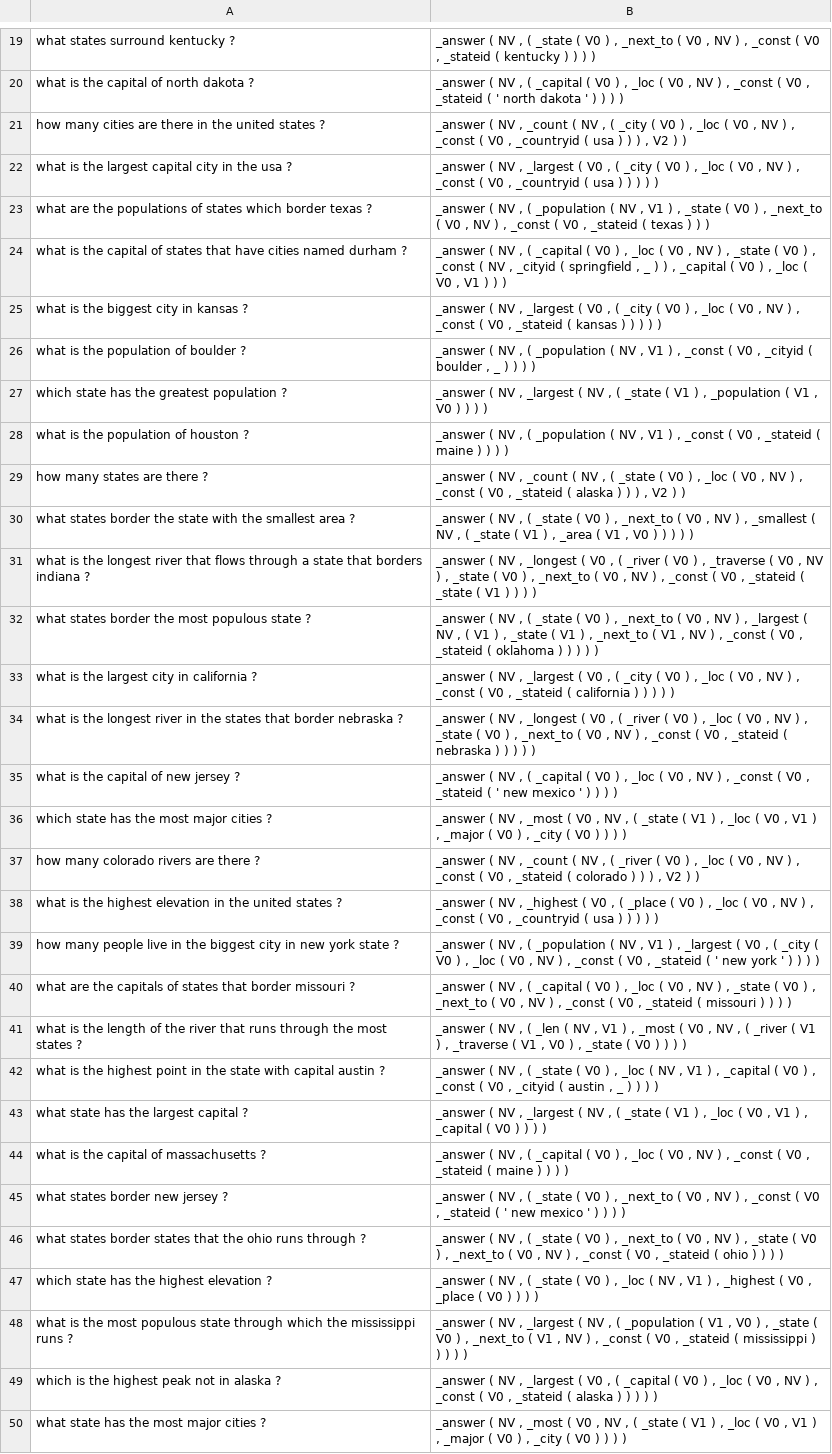
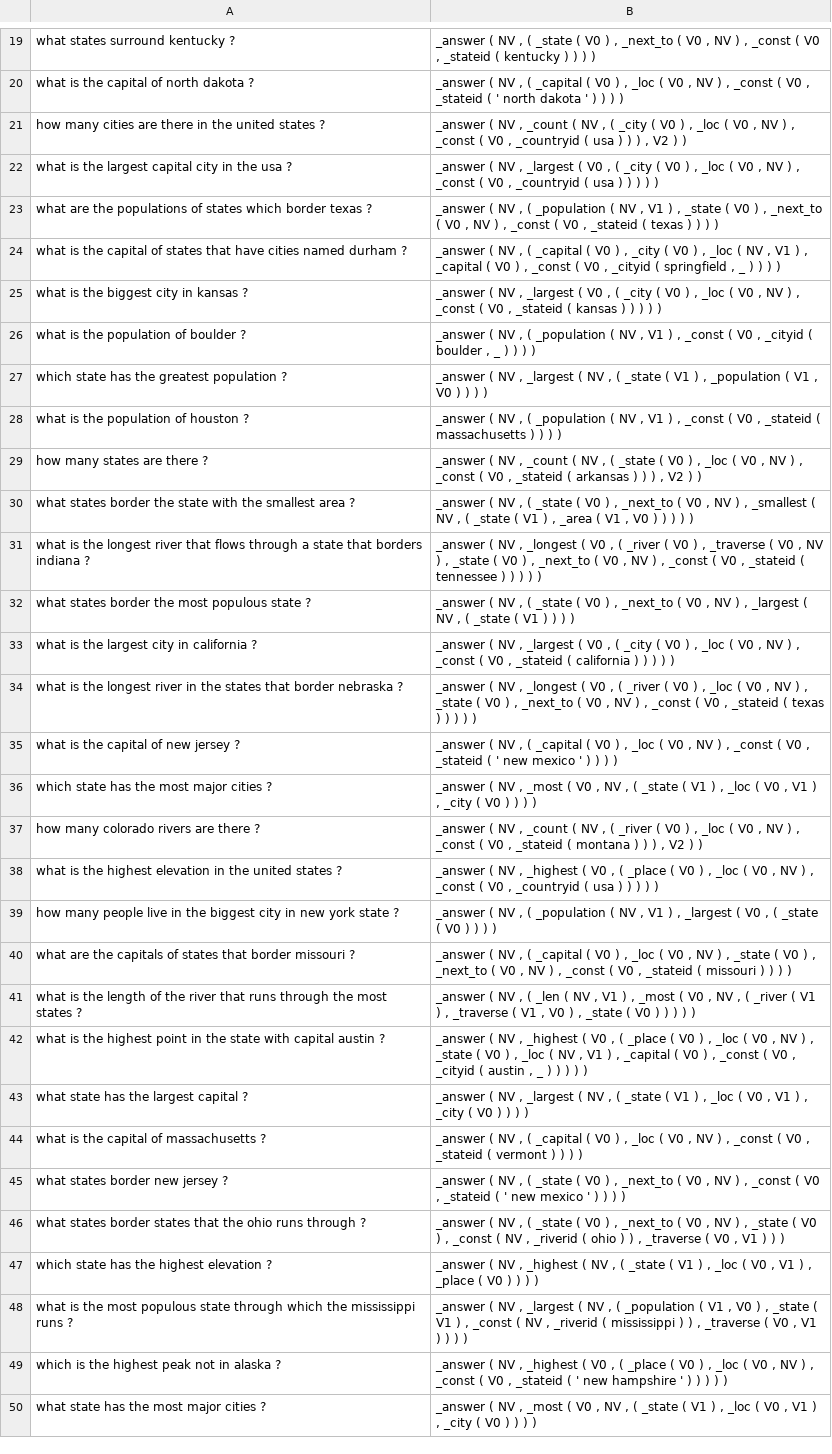
Before and after one commit to anubrata/NLP-Projects, a TSV file: hw2-distrib/geo_test_output.tsv, drawn as a sheet; only a part is shown, gaps mark what is left out; the diff covers the shown part only; the diff names each change by its address in the sheet, - before the commit and + after, or states it on an @@ line.

```diff
--- a/hw2-distrib/geo_test_output.tsv
+++ b/hw2-distrib/geo_test_output.tsv
-B23: …) )
+B23: …) ) )
-B24: …) , _loc ( V0 , NV ) , _state ( V0 ) , _const ( NV , _cityid ( springfield , _ ) ) , _capital ( V0 ) , _loc ( V0 , V1 ) )…
+B24: …) , _city ( V0 ) , _loc ( NV , V1 ) , _capital ( V0 ) , _const ( V0 , _cityid ( springfield , _ ) ) )…
-B28: …_stateid ( maine ) )…
+B28: …_stateid ( massachusetts ) )…
-B29: …_stateid ( alaska ) )…
+B29: …_stateid ( arkansas ) )…
-B31: …_stateid ( _state ( V1 ) )…
+B31: …_stateid ( tennessee ) ) )…
-B32: …, ( V1 ) , _state ( V1 ) , _next_to ( V1 , NV ) , _const ( V0 , _stateid ( oklahoma ) ) )…
+B32: …, ( _state ( V1 ) )…
-B34: …_stateid ( nebraska ) )…
+B34: …_stateid ( texas ) )…
-B36: …) , _major ( V0 ) , _city (…
+B36: …) , _city (…
-B37: …_stateid ( colorado ) )…
+B37: …_stateid ( montana ) )…
-B39: …, ( _city ( V0 ) , _loc ( V0 , NV ) , _const ( V0 , _stateid ( ' new york ' ) )…
+B39: …, ( _state ( V0 ) )…
-B41: …) )
+B41: …) ) )
-B42: …NV , ( _state ( V0 ) , _loc ( NV , V1 ) , _capital ( V0 ) , _const ( V0 , _cityid ( austin , _ ) )…
+B42: …NV , _highest ( V0 , ( _place ( V0 ) , _loc ( V0 , NV ) , _state ( V0 ) , _loc ( NV , V1 ) , _capital ( V0 ) , _const ( V0 , _cityid ( austin , _ ) ) )…
-B43: …) , _capital ( V0…
+B43: …) , _city ( V0…
-B44: …_stateid ( maine ) )…
+B44: …_stateid ( vermont ) )…
-B46: …) , _next_to ( V0 , NV ) , _const ( V0 , _stateid ( ohio ) ) )…
+B46: …) , _const ( NV , _riverid ( ohio ) ) , _traverse ( V0 , V1 ) )…
-B47: …NV , ( _state ( V0 ) , _loc ( NV , V1 ) , _highest ( V0 , _place…
+B47: …NV , _highest ( NV , ( _state ( V1 ) , _loc ( V0 , V1 ) , _place…
-B48: …_state ( V0 ) , _next_to ( V1 , NV ) , _const ( V0 , _stateid ( mississippi ) ) )…
+B48: …_state ( V1 ) , _const ( NV , _riverid ( mississippi ) ) , _traverse ( V0 , V1 ) )…
-B49: …NV , _largest ( V0 , ( _capital ( V0 ) , _loc ( V0 , NV ) , _const ( V0 , _stateid ( alaska ) )…
+B49: …NV , _highest ( V0 , ( _place ( V0 ) , _loc ( V0 , NV ) , _const ( V0 , _stateid ( ' new hampshire ' ) )…
-B50: …) , _major ( V0 ) , _city (…
+B50: …) , _city (…
```
Also changed, not shown: 122 edited cells elsewhere in this file, 3 other files.
